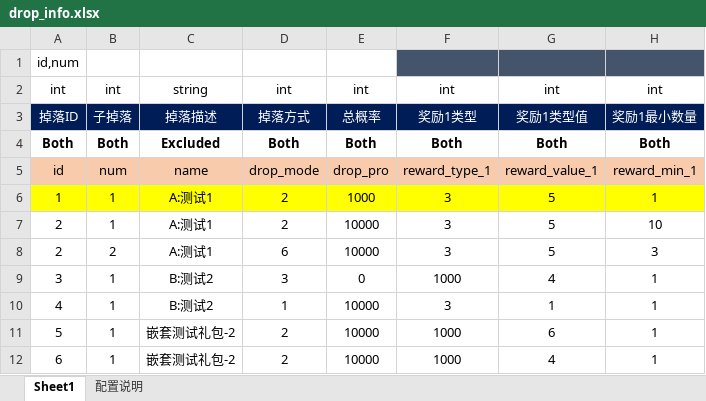
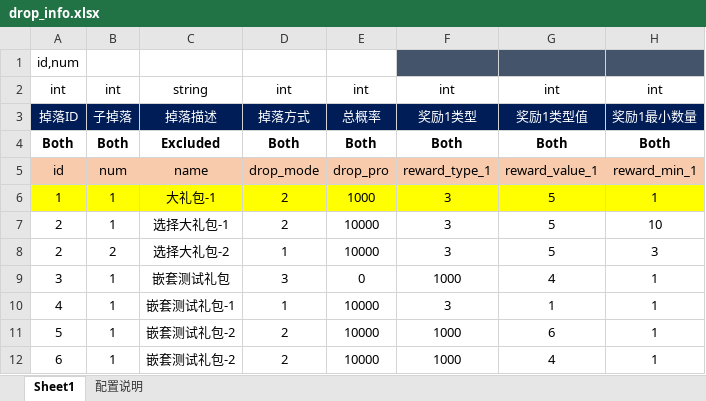
Before and after one commit to jarvanstack/git-demo, an Excel workbook: 1019_drop/drop_info.xlsx, sheet Sheet1, drawn as a sheet; only a part is shown; values as stored, in another font and other column widths than the file's, no borders; conditional formats not drawn; the diff names each change by its address in the sheet, - before the commit and + after, or states it on an @@ line.

Commit message:
恢复到原始表

```diff
--- a/1019_drop/drop_info.xlsx (sheet Sheet1)
+++ b/1019_drop/drop_info.xlsx (sheet Sheet1)
-C6: A:测试1
+C6: 大礼包-1
-C7: A:测试1
+C7: 选择大礼包-1
-C8: A:测试1
+C8: 选择大礼包-2
-D8: 6
+D8: 1
-C9: B:测试2
+C9: 嵌套测试礼包
-C10: B:测试2
+C10: 嵌套测试礼包-1
```
